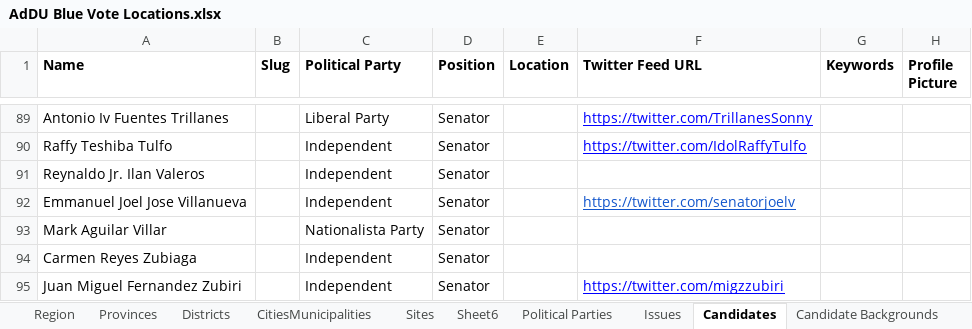
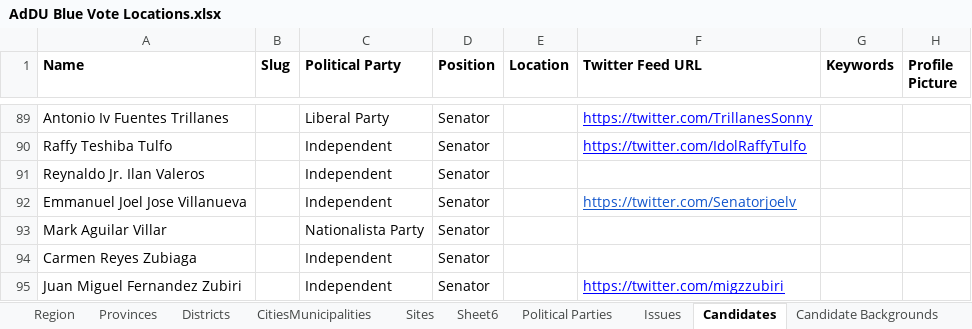
Before and after one commit to MTHLily/addu-blue-vote, an Excel workbook: public/data/AdDU Blue Vote Locations.xlsx, sheet Candidates, drawn as a sheet; only a part is shown, gaps mark what is left out; values as stored, in another font and other column widths than the file's, no borders; charts and pictures not drawn; the diff names each change by its address in the sheet, - before the commit and + after, or states it on an @@ line.

```diff
--- a/public/data/AdDU Blue Vote Locations.xlsx (sheet Candidates)
+++ b/public/data/AdDU Blue Vote Locations.xlsx (sheet Candidates)
-F92 (Twitter Feed URL): https://twitter.com/senatorjoelv
+F92 (Twitter Feed URL): https://twitter.com/Senatorjoelv
```
Also changed, not shown: sheet Candidate Backgrounds, sheet CitiesMunicipalities, sheet Sites, sheet LookUp, sheet Sheet6, sheet Region, 2 more sheets, charts or pictures, 5 other files.
